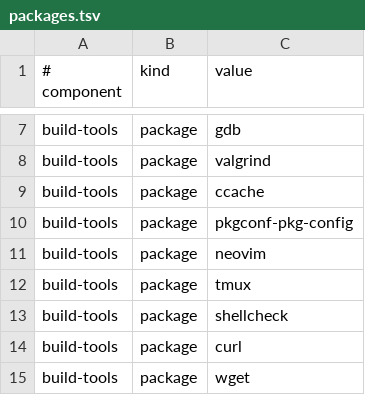
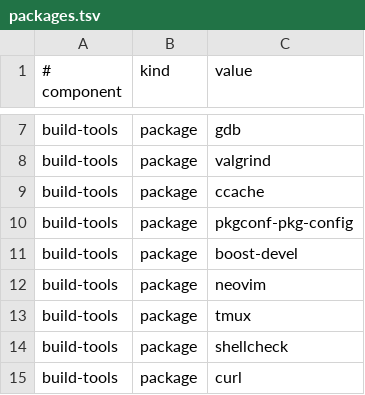
Before and after one commit to UnWanHin/MyUnix, a TSV file: modules/development-toolchain/packages.tsv, drawn as a sheet; only a part is shown, gaps mark what is left out; the shorter side is filled out with more unchanged rows.

Commit message:
fix: include Boost development files in build tools

```diff
--- a/modules/development-toolchain/packages.tsv
+++ b/modules/development-toolchain/packages.tsv
@@ -10,2 +10,3 @@ build-tools|package|ccache
 build-tools|package|pkgconf-pkg-config
+build-tools|package|boost-devel
 build-tools|package|neovim
```
Also changed, not shown: 2 other files.
